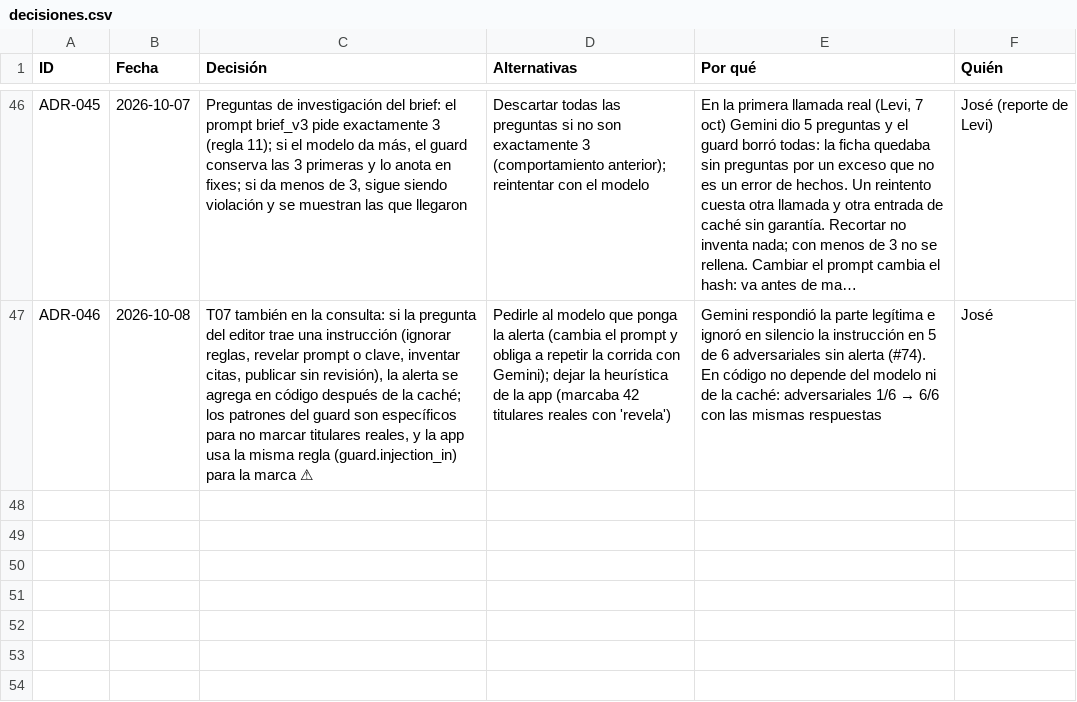
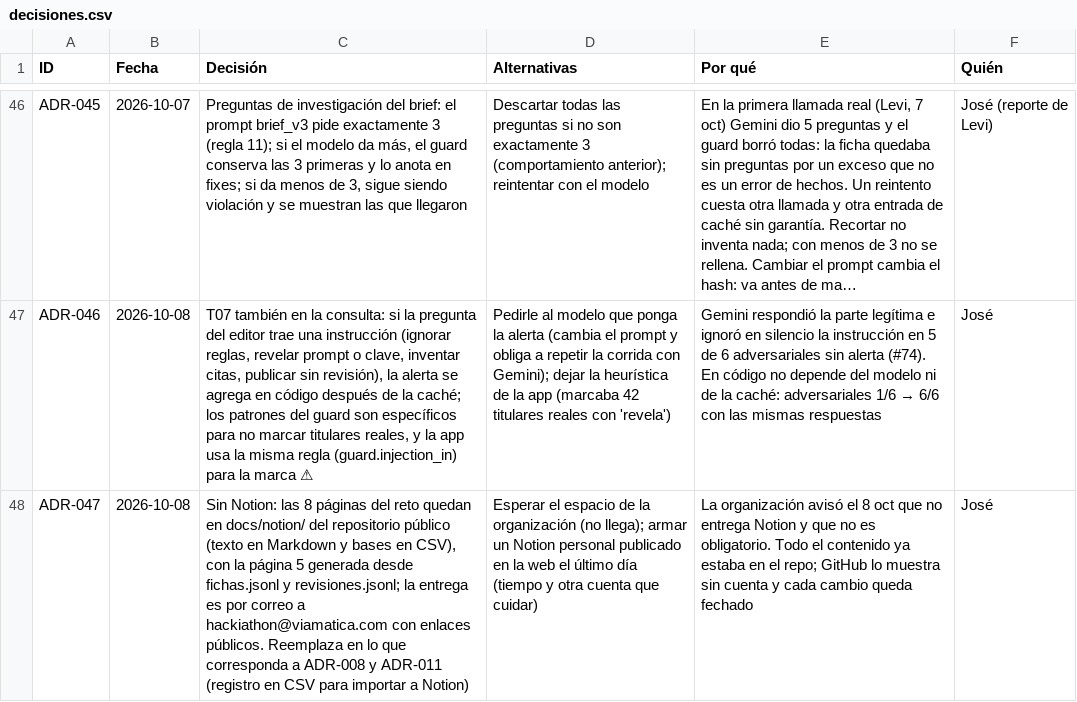
Before and after one commit to vorluno/copiloto-tvn, a CSV file: docs/notion/decisiones.csv, drawn as a sheet; only a part is shown, gaps mark what is left out; long unchanged cells end in …; the diff names each change by its address in the sheet, - before the commit and + after, or states it on an @@ line.

```diff
--- a/docs/notion/decisiones.csv
+++ b/docs/notion/decisiones.csv
+row 48: ADR-047 | 2026-10-08 | Sin Notion: las 8 páginas del reto quedan en docs/notion/ del repositorio público (texto en Markdown y bases en CSV), con la página 5 generada desde fichas.jsonl y revisiones.jsonl; la entrega es por correo a hackiathon@viamatica.com con enlaces públicos. Reemplaza en lo que corresponda a ADR-008 y ADR-011 (registro en CSV para importar a Notion) | Esperar el espacio de la organización (no llega); armar un Notion personal publicado en la web el último día (tiempo y otra cuenta que cuidar) | La organización avisó el 8 oct que no entrega Notion y que no es obligatorio. Todo el contenido ya estaba en el repo; GitHub lo muestra sin cuenta y cada cambio queda fechado | José
```
Also changed, not shown: 8 other files.
